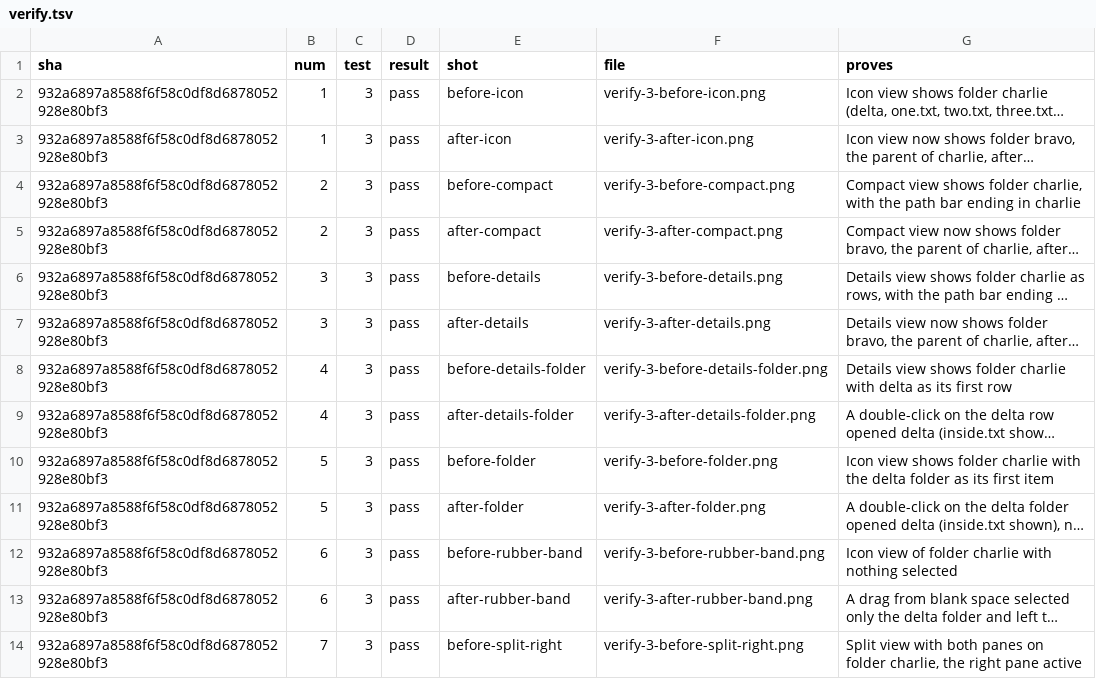
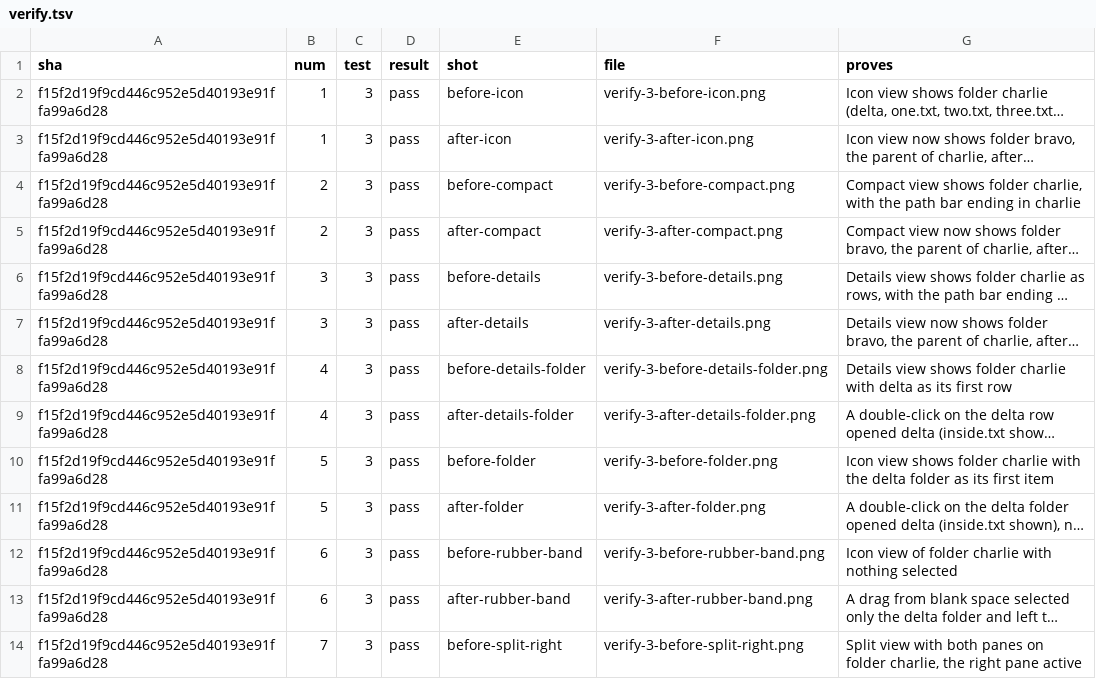
Before and after one commit to alexhu98/thunar, a TSV file: pr-36/verify.tsv, drawn as a sheet; only a part is shown; long unchanged cells end in …; the diff covers the shown part only; the diff names each change by its address in the sheet, - before the commit and + after, or states it on an @@ line.

```diff
--- a/pr-36/verify.tsv
+++ b/pr-36/verify.tsv
-A2:A14 (sha): 932a6897a8588f6f58c0df8d6878052928e80bf3
+A2:A14 (sha): f15f2d19f9cd446c952e5d40193e91ffa99a6d28
```
Also changed, not shown: 12 edited cells elsewhere in this file.
